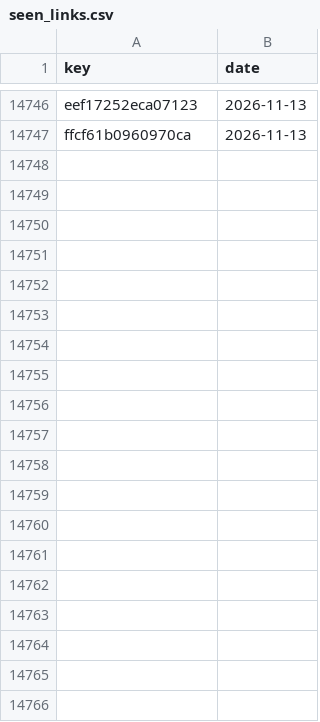
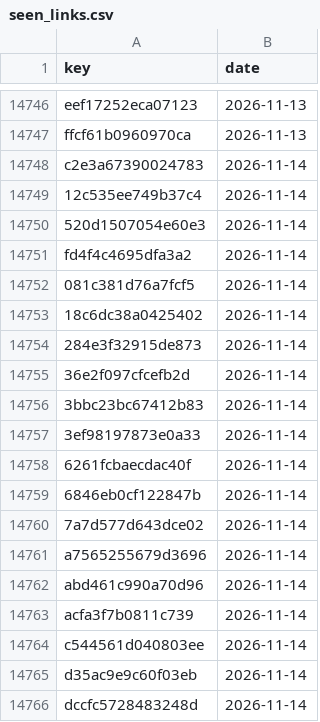
Before and after one commit to numanahmadhere/my-job-alerts, a CSV file: data/seen_links.csv, drawn as a sheet; only a part is shown, gaps mark what is left out; the diff covers the shown part only; the diff names each change by its address in the sheet, - before the commit and + after, or states it on an @@ line.

```diff
--- a/data/seen_links.csv
+++ b/data/seen_links.csv
+row 14748: c2e3a67390024783 | 2026-11-14
+row 14749: 12c535ee749b37c4 | 2026-11-14
+row 14750: 520d1507054e60e3 | 2026-11-14
+row 14751: fd4f4c4695dfa3a2 | 2026-11-14
+row 14752: 081c381d76a7fcf5 | 2026-11-14
+row 14753: 18c6dc38a0425402 | 2026-11-14
+row 14754: 284e3f32915de873 | 2026-11-14
+row 14755: 36e2f097cfcefb2d | 2026-11-14
+row 14756: 3bbc23bc67412b83 | 2026-11-14
+row 14757: 3ef98197873e0a33 | 2026-11-14
+row 14758: 6261fcbaecdac40f | 2026-11-14
+row 14759: 6846eb0cf122847b | 2026-11-14
+row 14760: 7a7d577d643dce02 | 2026-11-14
+row 14761: a7565255679d3696 | 2026-11-14
+row 14762: abd461c990a70d96 | 2026-11-14
+row 14763: acfa3f7b0811c739 | 2026-11-14
+row 14764: c544561d040803ee | 2026-11-14
+row 14765: d35ac9e9c60f03eb | 2026-11-14
+row 14766: dccfc5728483248d | 2026-11-14
```
Also changed, not shown: 43 added rows elsewhere in this file, data/screened.csv, 3 other files.
